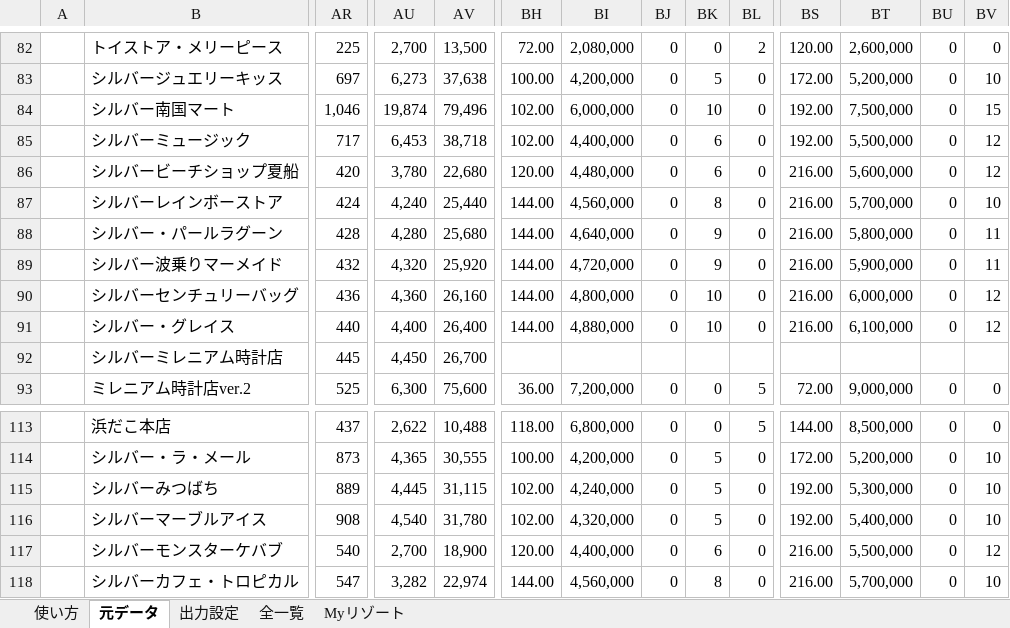
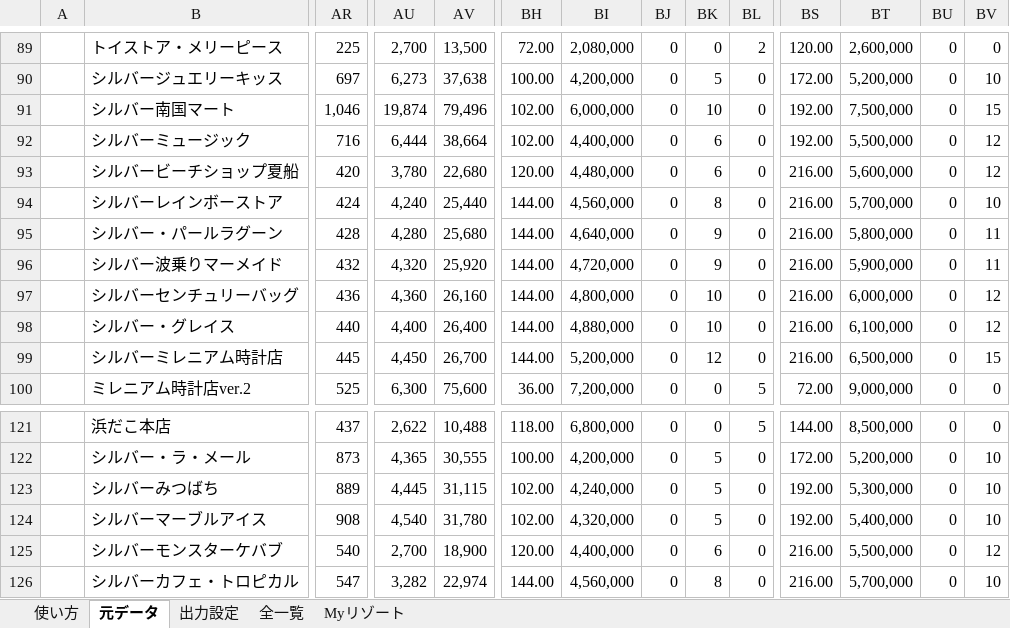
Before and after one commit to mogmoge/Casino-Project, an Excel workbook: resortdata.xlsm, sheet 元データ, drawn as a sheet; only a part is shown, gaps mark what is left out; values as stored, in another font and other column widths than the file's, no cell formats; charts and pictures not drawn; addresses are those after the commit; the diff covers the shown part only; the diff names each change by its address in the sheet, - before the commit and + after, or states it on an @@ line.

```diff
--- a/resortdata.xlsm (sheet 元データ)
+++ b/resortdata.xlsm (sheet 元データ)
-AR92: 717
+AR92: 716
-AU92: 6,453
+AU92: 6,444
-AV92: 38,718
+AV92: 38,664
-BH99: (empty)
+BH99: 144.00
-BI99: (empty)
+BI99: 5,200,000
-BJ99: (empty)
+BJ99: 0
-BK99: (empty)
+BK99: 12
-BL99: (empty)
+BL99: 0
-BS99: (empty)
+BS99: 216.00
-BT99: (empty)
+BT99: 6,500,000
-BU99: (empty)
+BU99: 0
-BV99: (empty)
+BV99: 15
```
Also changed, not shown: 18 added rows and 116 edited cells elsewhere in this sheet, sheet 全一覧, sheet Myリゾート, sheet 使い方, cell formats, formulas that keep their value, hidden cells.
